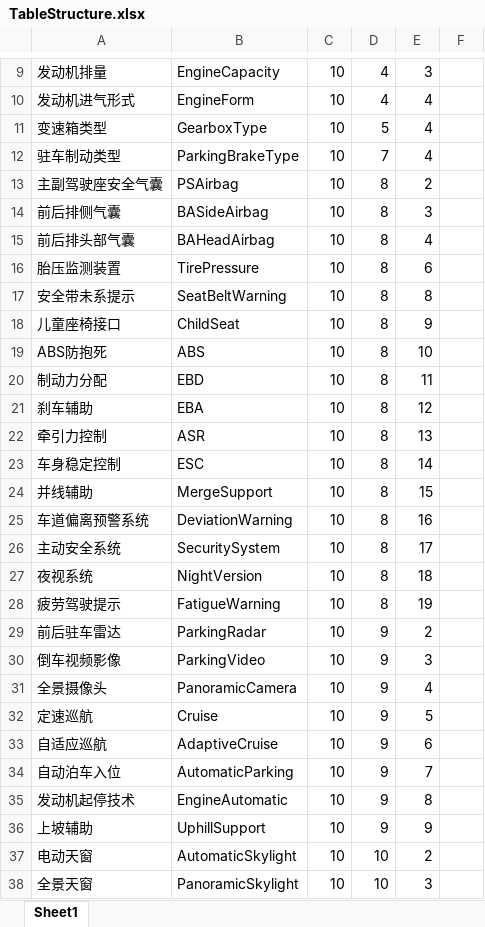
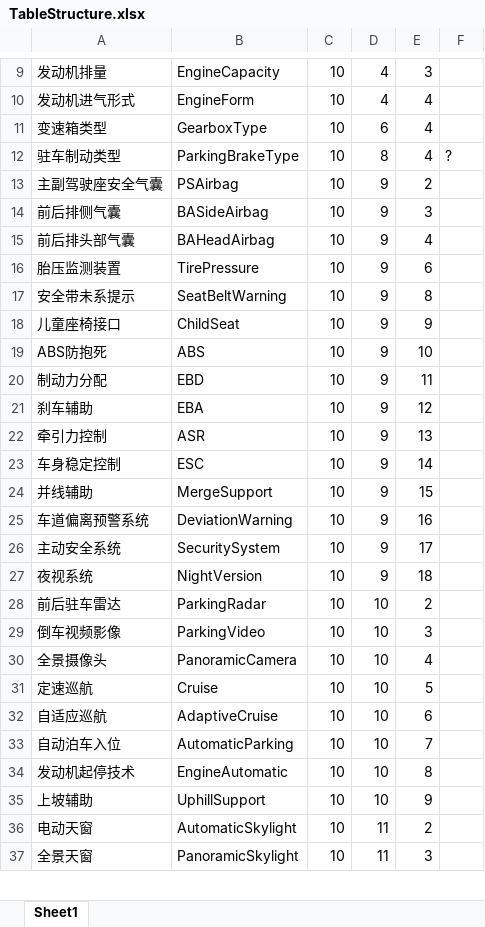
Before and after one commit to aoyueRay/BuyCar, an Excel workbook: TableStructure.xlsx, sheet Sheet1, drawn as a sheet; only a part is shown, gaps mark what is left out; values as stored, in another font and other column widths than the file's, no borders; removed rows and columns are numbered as before the commit, all else as after; the diff covers the shown part only; the diff names each change by its address in the sheet, - before the commit and + after, or states it on an @@ line.

```diff
--- a/TableStructure.xlsx (sheet Sheet1)
+++ b/TableStructure.xlsx (sheet Sheet1)
-D11: 5
+D11: 6
-D12: 7
+D12: 8
-F12: (empty)
+F12: ?
-D13:D27: 8
+D13:D27: 9
-row 28: 疲劳驾驶提示 | FatigueWarning | 10 | 8 | 19
-D28:D35: 9
+D28:D35: 10
-D36:D37: 10
+D36:D37: 11
```
Also changed, not shown: 1 removed row and 50 edited cells elsewhere in this sheet, 3 other files.
